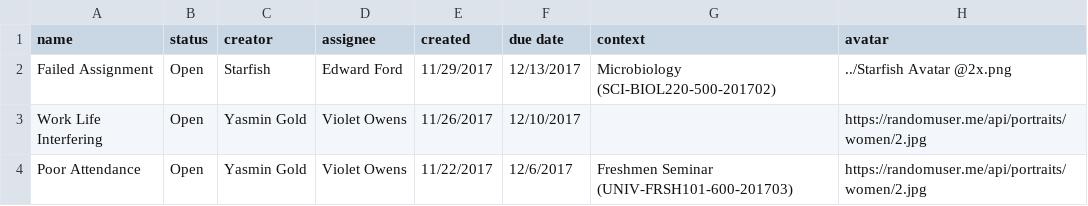
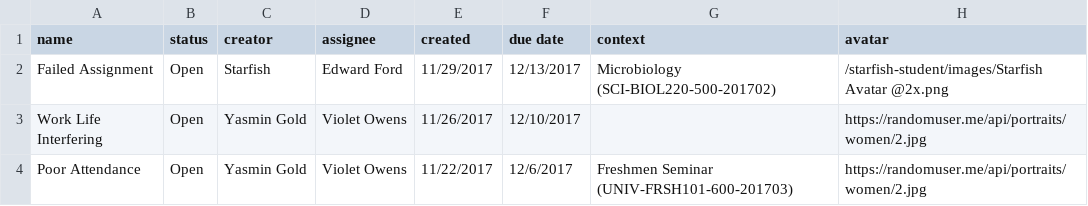
Before and after one commit to pglevy/starfish-student, a CSV file: _data/flags.csv, drawn as a sheet.

Commit message:
images paths

```diff
--- a/_data/flags.csv
+++ b/_data/flags.csv
@@ -1,3 +1,3 @@
 name,status,creator,assignee,created,due date,context,avatar
-Failed Assignment,Open,Starfish,Edward Ford,11/29/2017,12/13/2017,Microbiology (SCI-BIOL220-500-201702),../Starfish Avatar @2x.png
+Failed Assignment,Open,Starfish,Edward Ford,11/29/2017,12/13/2017,Microbiology (SCI-BIOL220-500-201702),/starfish-student/images/Starfish Avatar @2x.png
 Work Life Interfering,Open,Yasmin Gold,Violet Owens,11/26/2017,12/10/2017,,https://randomuser.me/api/portraits/women/2.jpg
```
Also changed, not shown: _data/kudos.csv, 1 other file.
